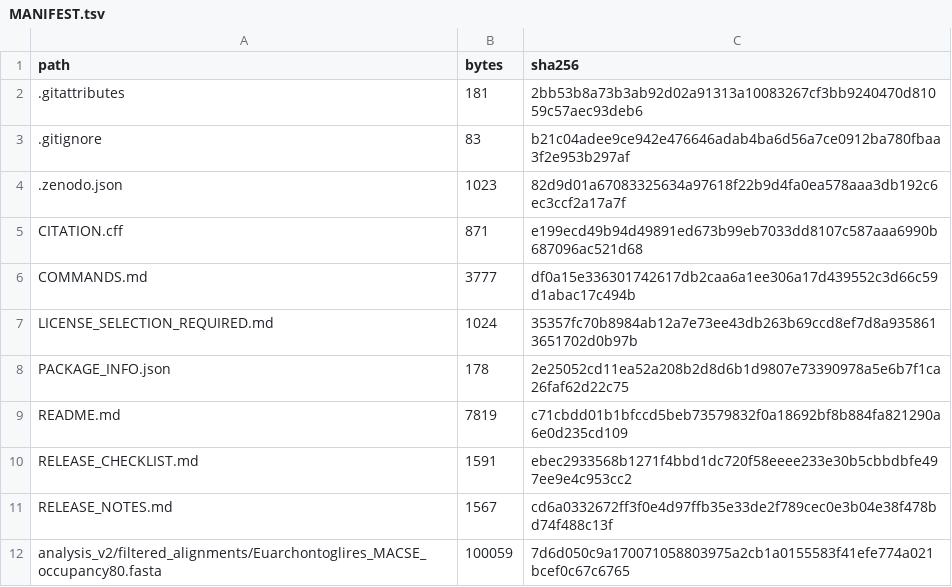
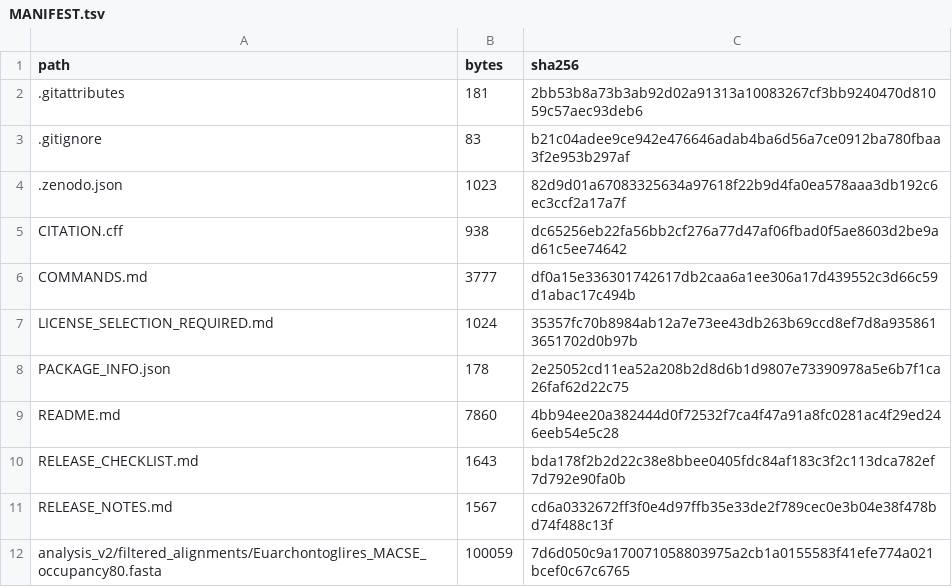
Before and after one commit to Ghostneuron/DNMT3L-evolution, a TSV file: MANIFEST.tsv, drawn as a sheet; only a part is shown.

```diff
--- a/MANIFEST.tsv
+++ b/MANIFEST.tsv
@@ -4,3 +4,3 @@ path	bytes	sha256
 .zenodo.json	1023	82d9d01a67083325634a97618f22b9d4fa0ea578aaa3db192c6ec3ccf2a17a7f
-CITATION.cff	871	e199ecd49b94d49891ed673b99eb7033dd8107c587aaa6990b687096ac521d68
+CITATION.cff	938	dc65256eb22fa56bb2cf276a77d47af06fbad0f5ae8603d2be9ad61c5ee74642
 COMMANDS.md	3777	df0a15e336301742617db2caa6a1ee306a17d439552c3d66c59d1abac17c494b
@@ -8,4 +8,4 @@ LICENSE_SELECTION_REQUIRED.md	1024	35357fc70b8984ab12a7e73ee43db263b69ccd8ef7d8a
 PACKAGE_INFO.json	178	2e25052cd11ea52a208b2d8d6b1d9807e73390978a5e6b7f1ca26faf62d22c75
-README.md	7819	c71cbdd01b1bfccd5beb73579832f0a18692bf8b884fa821290a6e0d235cd109
-RELEASE_CHECKLIST.md	1591	ebec2933568b1271f4bbd1dc720f58eeee233e30b5cbbdbfe497ee9e4c953cc2
+README.md	7860	4bb94ee20a382444d0f72532f7ca4f47a91a8fc0281ac4f29ed246eeb54e5c28
+RELEASE_CHECKLIST.md	1643	bda178f2b2d22c38e8bbee0405fdc84af183c3f2c113dca782ef7d792e90fa0b
 RELEASE_NOTES.md	1567	cd6a0332672ff3f0e4d97ffb35e33de2f789cec0e3b04e38f478bd74f488c13f
```
Also changed, not shown: 4 other files.
